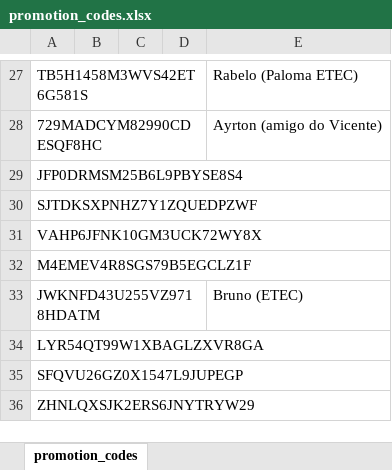
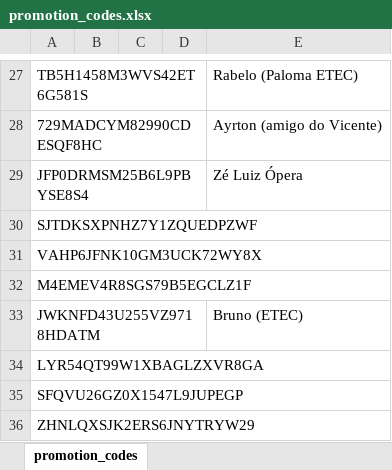
Before and after one commit to apsantosf/CalculadoraEletricaResidencial, an Excel workbook: Documentação/promotion_codes.xlsx, sheet promotion_codes, drawn as a sheet; only a part is shown, gaps mark what is left out; values as stored, in another font and other column widths than the file's, no borders; the diff names each change by its address in the sheet, - before the commit and + after, or states it on an @@ line.

```diff
--- a/Documentação/promotion_codes.xlsx (sheet promotion_codes)
+++ b/Documentação/promotion_codes.xlsx (sheet promotion_codes)
-E29: (empty)
+E29: Zé Luiz Ópera
```
Also changed, not shown: 3 other files.
